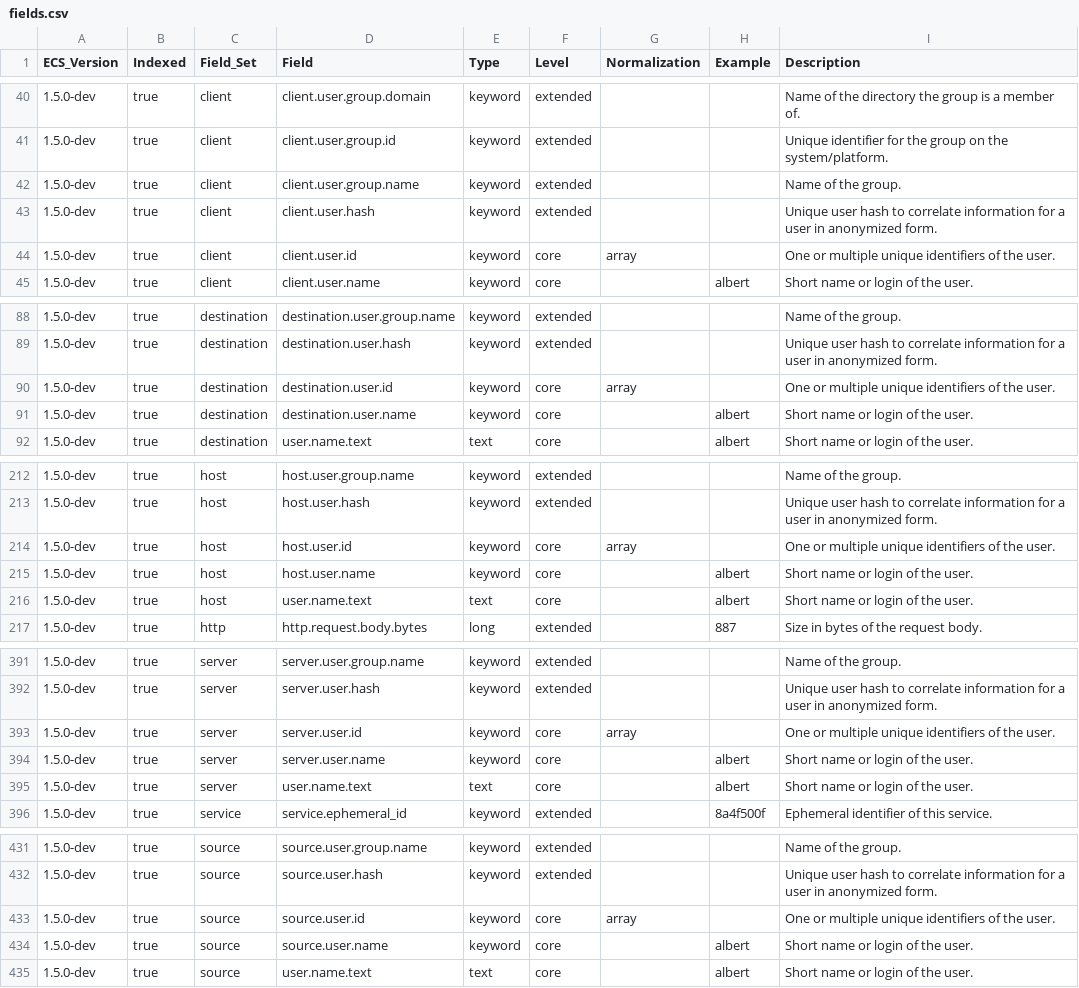
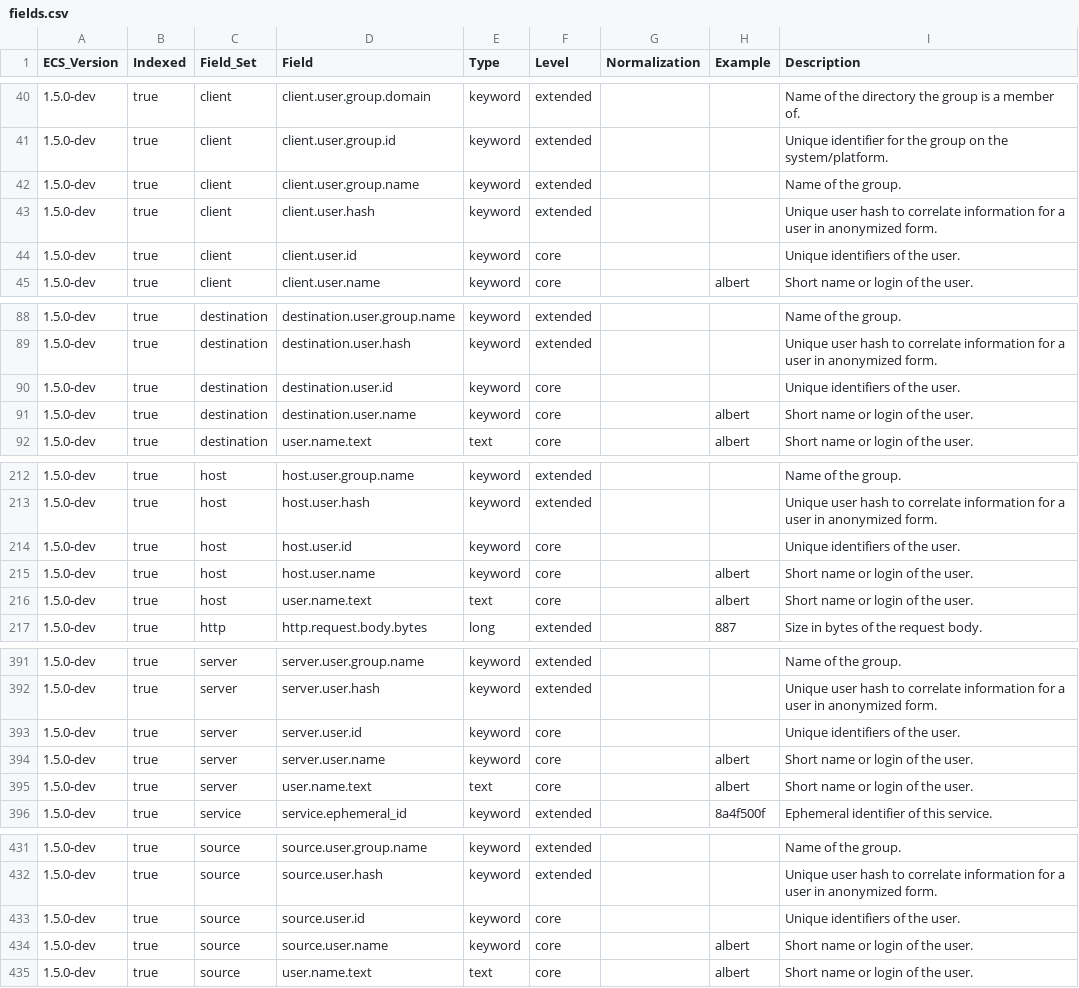
Before and after one commit to elastic/ecs, a CSV file: generated/csv/fields.csv, drawn as a sheet; only a part is shown, gaps mark what is left out; the diff covers the shown part only.

Commit message:
Adjust user.id definition, I don't think this makes sense as an array

```diff
--- a/generated/csv/fields.csv
+++ b/generated/csv/fields.csv
@@ -43,3 +43,3 @@ ECS_Version,Indexed,Field_Set,Field,Type,Level,Normalization,Example,Description
 1.5.0-dev,true,client,client.user.hash,keyword,extended,,,Unique user hash to correlate information for a user in anonymized form.
-1.5.0-dev,true,client,client.user.id,keyword,core,array,,One or multiple unique identifiers of the user.
+1.5.0-dev,true,client,client.user.id,keyword,core,,,Unique identifiers of the user.
 1.5.0-dev,true,client,client.user.name,keyword,core,,albert,Short name or login of the user.
@@ -89,3 +89,3 @@ ECS_Version,Indexed,Field_Set,Field,Type,Level,Normalization,Example,Description
 1.5.0-dev,true,destination,destination.user.hash,keyword,extended,,,Unique user hash to correlate information for a user in anonymized form.
-1.5.0-dev,true,destination,destination.user.id,keyword,core,array,,One or multiple unique identifiers of the user.
+1.5.0-dev,true,destination,destination.user.id,keyword,core,,,Unique identifiers of the user.
 1.5.0-dev,true,destination,destination.user.name,keyword,core,,albert,Short name or login of the user.
@@ -213,3 +213,3 @@ ECS_Version,Indexed,Field_Set,Field,Type,Level,Normalization,Example,Description
 1.5.0-dev,true,host,host.user.hash,keyword,extended,,,Unique user hash to correlate information for a user in anonymized form.
-1.5.0-dev,true,host,host.user.id,keyword,core,array,,One or multiple unique identifiers of the user.
+1.5.0-dev,true,host,host.user.id,keyword,core,,,Unique identifiers of the user.
 1.5.0-dev,true,host,host.user.name,keyword,core,,albert,Short name or login of the user.
@@ -392,3 +392,3 @@ ECS_Version,Indexed,Field_Set,Field,Type,Level,Normalization,Example,Description
 1.5.0-dev,true,server,server.user.hash,keyword,extended,,,Unique user hash to correlate information for a user in anonymized form.
-1.5.0-dev,true,server,server.user.id,keyword,core,array,,One or multiple unique identifiers of the user.
+1.5.0-dev,true,server,server.user.id,keyword,core,,,Unique identifiers of the user.
 1.5.0-dev,true,server,server.user.name,keyword,core,,albert,Short name or login of the user.
@@ -432,3 +432,3 @@ ECS_Version,Indexed,Field_Set,Field,Type,Level,Normalization,Example,Description
 1.5.0-dev,true,source,source.user.hash,keyword,extended,,,Unique user hash to correlate information for a user in anonymized form.
-1.5.0-dev,true,source,source.user.id,keyword,core,array,,One or multiple unique identifiers of the user.
+1.5.0-dev,true,source,source.user.id,keyword,core,,,Unique identifiers of the user.
 1.5.0-dev,true,source,source.user.name,keyword,core,,albert,Short name or login of the user.
```
Also changed, not shown: 2 edited cells elsewhere in this file, 6 other files.
